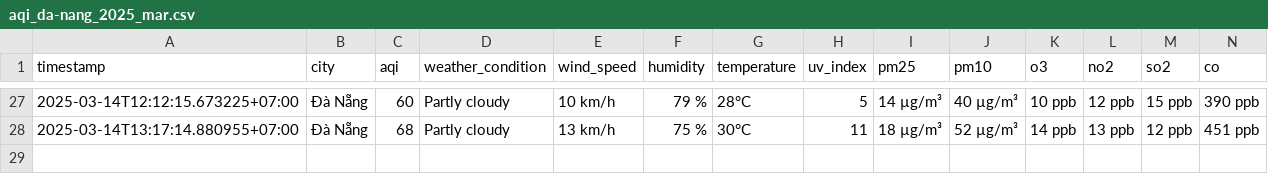
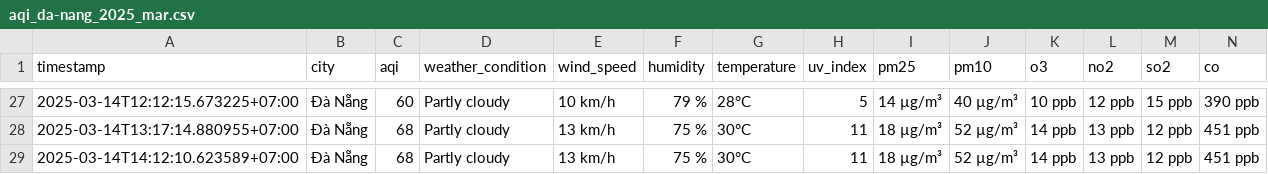
Before and after one commit to dothang08/aqi_newdatav2, a CSV file: result/da-nang/aqi_da-nang_2025_mar.csv, drawn as a sheet; only a part is shown, gaps mark what is left out.

```diff
--- a/result/da-nang/aqi_da-nang_2025_mar.csv
+++ b/result/da-nang/aqi_da-nang_2025_mar.csv
@@ -28 +28,2 @@ timestamp,city,aqi,weather_condition,wind_speed,humidity,temperature,uv_index,pm
 2025-03-14T13:17:14.880955+07:00,Đà Nẵng,68,Partly cloudy,13 km/h,75 %,30°C,11,18 µg/m³,52 µg/m³,14 ppb,13 ppb,12 ppb,451 ppb
+2025-03-14T14:12:10.623589+07:00,Đà Nẵng,68,Partly cloudy,13 km/h,75 %,30°C,11,18 µg/m³,52 µg/m³,14 ppb,13 ppb,12 ppb,451 ppb
```
Also changed, not shown: result/bac-ninh/aqi_bac-ninh_2025_mar.csv, result/hai-phong/aqi_hai-phong_2025_mar.csv, 4 other files.
